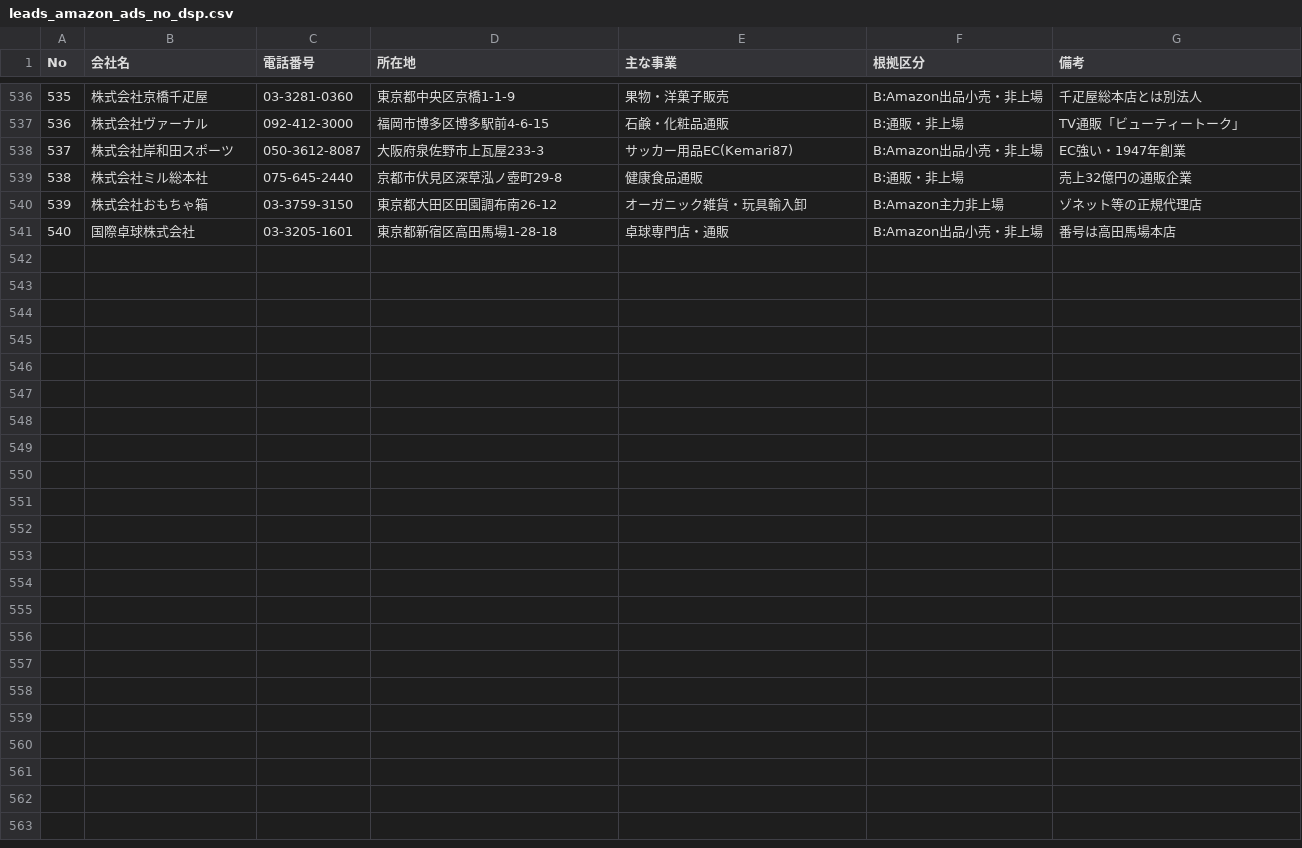
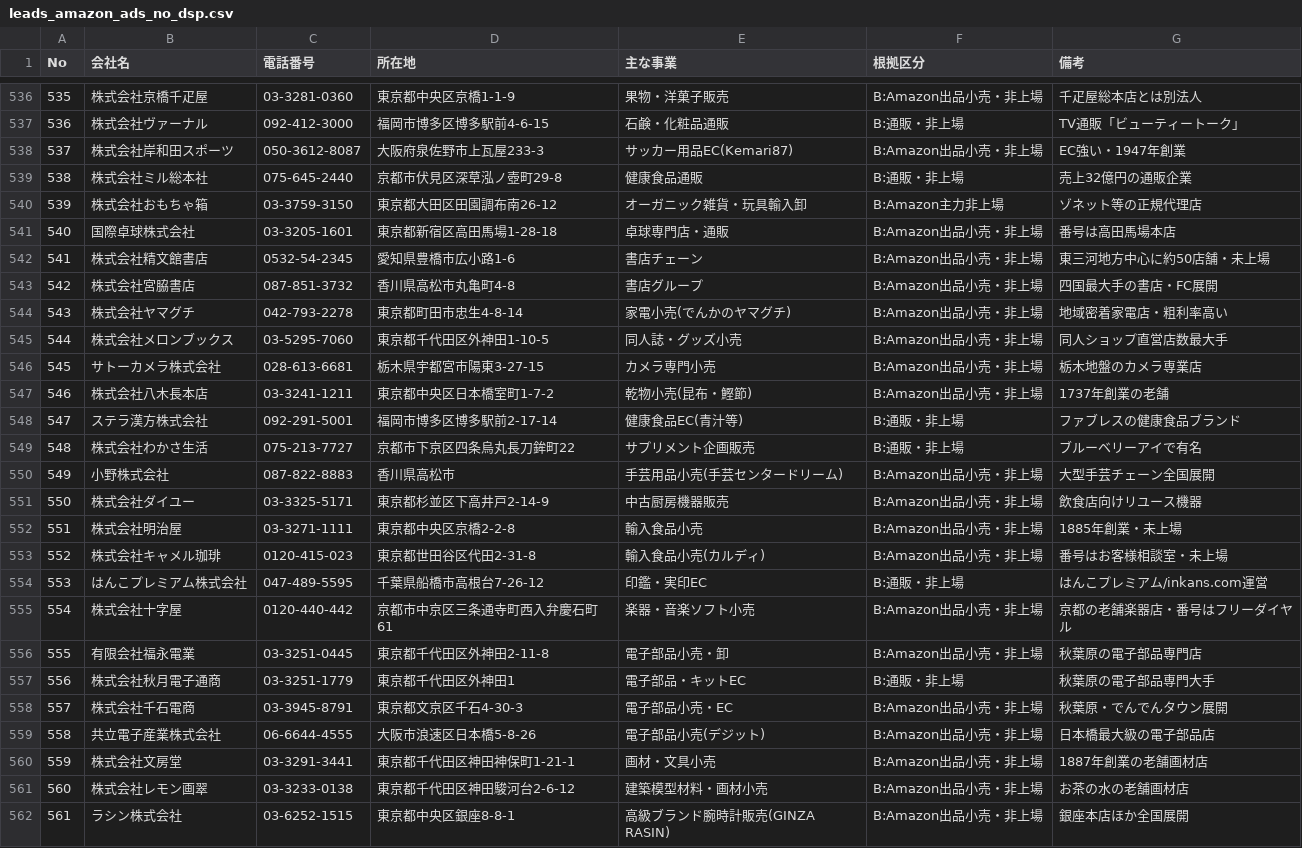
Before and after one commit to suzukim-debug/salesdepartment, a CSV file: leads_amazon_ads_no_dsp.csv, drawn as a sheet; only a part is shown, gaps mark what is left out.

```diff
--- a/leads_amazon_ads_no_dsp.csv
+++ b/leads_amazon_ads_no_dsp.csv
@@ -541 +541,22 @@ No,会社名,電話番号,所在地,主な事業,根拠区分,備考
 540,国際卓球株式会社,03-3205-1601,東京都新宿区高田馬場1-28-18,卓球専門店・通販,B:Amazon出品小売・非上場,番号は高田馬場本店
+541,株式会社精文館書店,0532-54-2345,愛知県豊橋市広小路1-6,書店チェーン,B:Amazon出品小売・非上場,東三河地方中心に約50店舗・未上場
+542,株式会社宮脇書店,087-851-3732,香川県高松市丸亀町4-8,書店グループ,B:Amazon出品小売・非上場,四国最大手の書店・FC展開
+543,株式会社ヤマグチ,042-793-2278,東京都町田市忠生4-8-14,家電小売(でんかのヤマグチ),B:Amazon出品小売・非上場,地域密着家電店・粗利率高い
+544,株式会社メロンブックス,03-5295-7060,東京都千代田区外神田1-10-5,同人誌・グッズ小売,B:Amazon出品小売・非上場,同人ショップ直営店数最大手
+545,サトーカメラ株式会社,028-613-6681,栃木県宇都宮市陽東3-27-15,カメラ専門小売,B:Amazon出品小売・非上場,栃木地盤のカメラ専業店
+546,株式会社八木長本店,03-3241-1211,東京都中央区日本橋室町1-7-2,乾物小売(昆布・鰹節),B:Amazon出品小売・非上場,1737年創業の老舗
+547,ステラ漢方株式会社,092-291-5001,福岡市博多区博多駅前2-17-14,健康食品EC(青汁等),B:通販・非上場,ファブレスの健康食品ブランド
+548,株式会社わかさ生活,075-213-7727,京都市下京区四条烏丸長刀鉾町22,サプリメント企画販売,B:通販・非上場,ブルーベリーアイで有名
+549,小野株式会社,087-822-8883,香川県高松市,手芸用品小売(手芸センタードリーム),B:Amazon出品小売・非上場,大型手芸チェーン全国展開
+550,株式会社ダイユー,03-3325-5171,東京都杉並区下高井戸2-14-9,中古厨房機器販売,B:Amazon出品小売・非上場,飲食店向けリユース機器
+551,株式会社明治屋,03-3271-1111,東京都中央区京橋2-2-8,輸入食品小売,B:Amazon出品小売・非上場,1885年創業・未上場
+552,株式会社キャメル珈琲,0120-415-023,東京都世田谷区代田2-31-8,輸入食品小売(カルディ),B:Amazon出品小売・非上場,番号はお客様相談室・未上場
+553,はんこプレミアム株式会社,047-489-5595,千葉県船橋市高根台7-26-12,印鑑・実印EC,B:通販・非上場,はんこプレミアム/inkans.com運営
+554,株式会社十字屋,0120-440-442,京都市中京区三条通寺町西入弁慶石町61,楽器・音楽ソフト小売,B:Amazon出品小売・非上場,京都の老舗楽器店・番号はフリーダイヤル
+555,有限会社福永電業,03-3251-0445,東京都千代田区外神田2-11-8,電子部品小売・卸,B:Amazon出品小売・非上場,秋葉原の電子部品専門店
+556,株式会社秋月電子通商,03-3251-1779,東京都千代田区外神田1,電子部品・キットEC,B:通販・非上場,秋葉原の電子部品専門大手
+557,株式会社千石電商,03-3945-8791,東京都文京区千石4-30-3,電子部品小売・EC,B:Amazon出品小売・非上場,秋葉原・でんでんタウン展開
+558,共立電子産業株式会社,06-6644-4555,大阪市浪速区日本橋5-8-26,電子部品小売(デジット),B:Amazon出品小売・非上場,日本橋最大級の電子部品店
+559,株式会社文房堂,03-3291-3441,東京都千代田区神田神保町1-21-1,画材・文具小売,B:Amazon出品小売・非上場,1887年創業の老舗画材店
+560,株式会社レモン画翠,03-3233-0138,東京都千代田区神田駿河台2-6-12,建築模型材料・画材小売,B:Amazon出品小売・非上場,お茶の水の老舗画材店
+561,ラシン株式会社,03-6252-1515,東京都中央区銀座8-8-1,高級ブランド腕時計販売(GINZA RASIN),B:Amazon出品小売・非上場,銀座本店ほか全国展開
```
